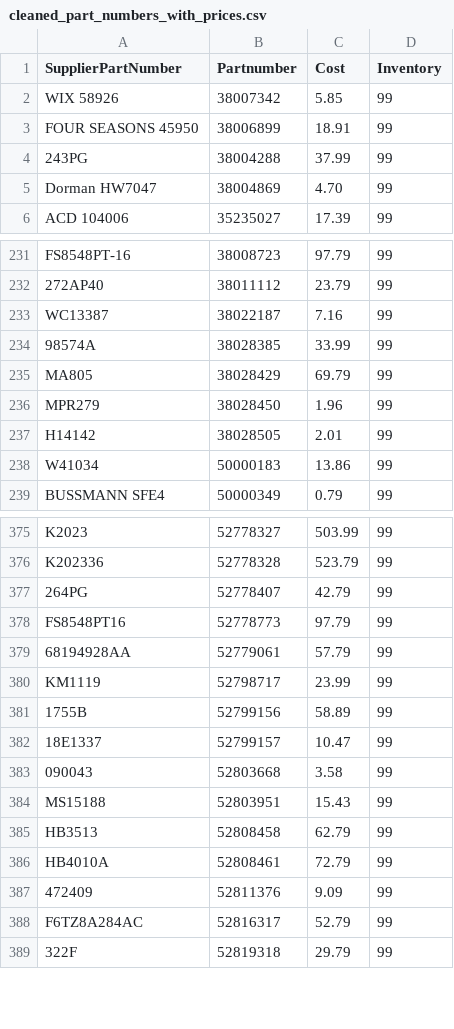
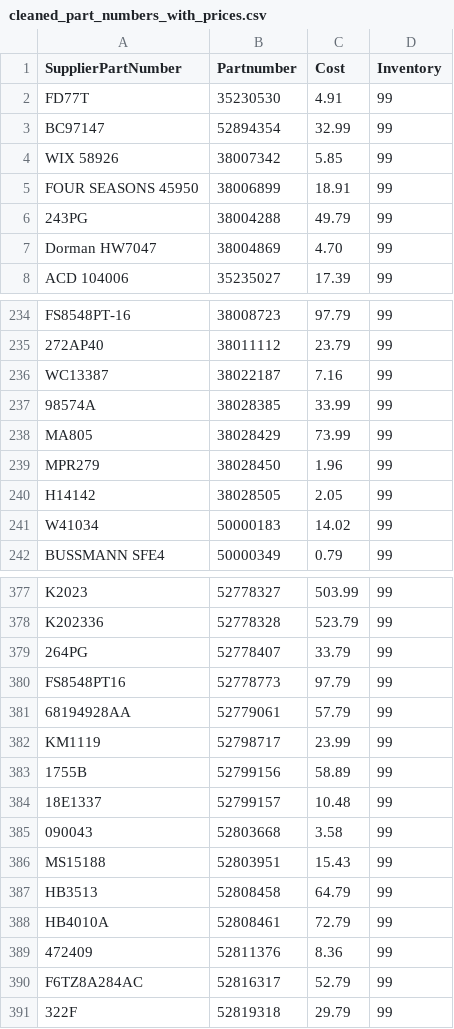
Before and after one commit to BrandonTrapp88/rockauto, a CSV file: cleaned_part_numbers_with_prices.csv, drawn as a sheet; only a part is shown, gaps mark what is left out; the diff covers the shown part only.

```diff
--- a/cleaned_part_numbers_with_prices.csv
+++ b/cleaned_part_numbers_with_prices.csv
@@ -1,5 +1,7 @@
 SupplierPartNumber,Partnumber,Cost,Inventory
+FD77T,35230530,4.91,99
+BC97147,52894354,32.99,99
 WIX 58926,38007342,5.85,99
 FOUR SEASONS 45950,38006899,18.91,99
-243PG,38004288,37.99,99
+243PG,38004288,49.79,99
 Dorman HW7047,38004869,4.70,99
@@ -234,6 +237,6 @@ WC13387,38022187,7.16,99
 98574A,38028385,33.99,99
-MA805,38028429,69.79,99
+MA805,38028429,73.99,99
 MPR279,38028450,1.96,99
-H14142,38028505,2.01,99
-W41034,50000183,13.86,99
+H14142,38028505,2.05,99
+W41034,50000183,14.02,99
 BUSSMANN SFE4,50000349,0.79,99
@@ -376,3 +378,3 @@ K2023,52778327,503.99,99
 K202336,52778328,523.79,99
-264PG,52778407,42.79,99
+264PG,52778407,33.79,99
 FS8548PT16,52778773,97.79,99
@@ -381,8 +383,8 @@ KM1119,52798717,23.99,99
 1755B,52799156,58.89,99
-18E1337,52799157,10.47,99
+18E1337,52799157,10.48,99
 090043,52803668,3.58,99
 MS15188,52803951,15.43,99
-HB3513,52808458,62.79,99
+HB3513,52808458,64.79,99
 HB4010A,52808461,72.79,99
-472409,52811376,9.09,99
+472409,52811376,8.36,99
 F6TZ8A284AC,52816317,52.79,99
```
Also changed, not shown: 2 added rows, 3 removed rows and 38 edited cells elsewhere in this file, multi_result_error_log.csv, not_found_error_log.csv.
